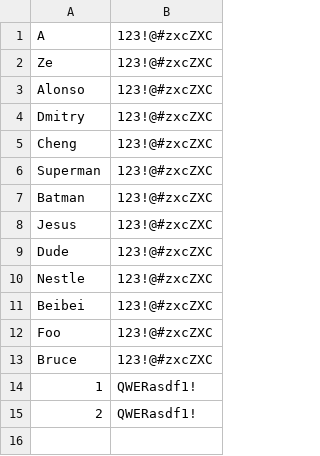
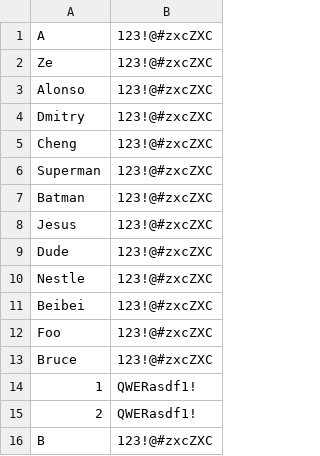
Before and after one commit to Ze-Q/LightRacer, a CSV file: res/userCSV.csv, drawn as a sheet.

```diff
--- a/res/userCSV.csv
+++ b/res/userCSV.csv
@@ -15 +15,2 @@ Bruce,123!@#zxcZXC
 2,QWERasdf1!
+B,123!@#zxcZXC
```
Also changed, not shown: res/stats.csv, 41 other files.
